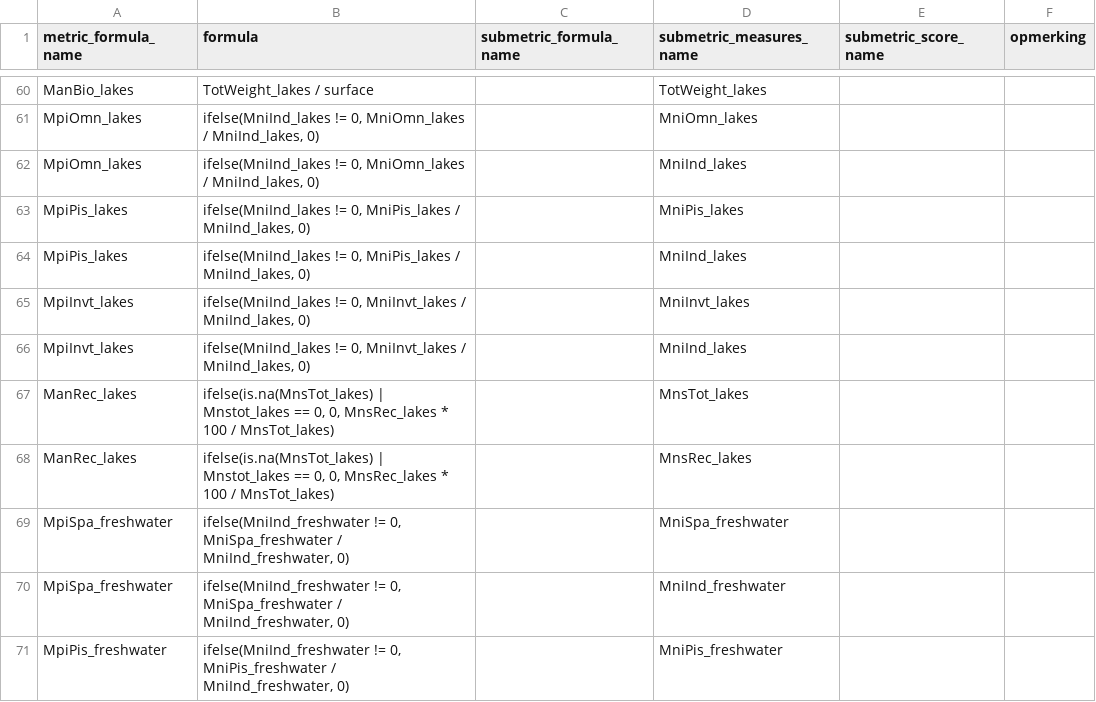
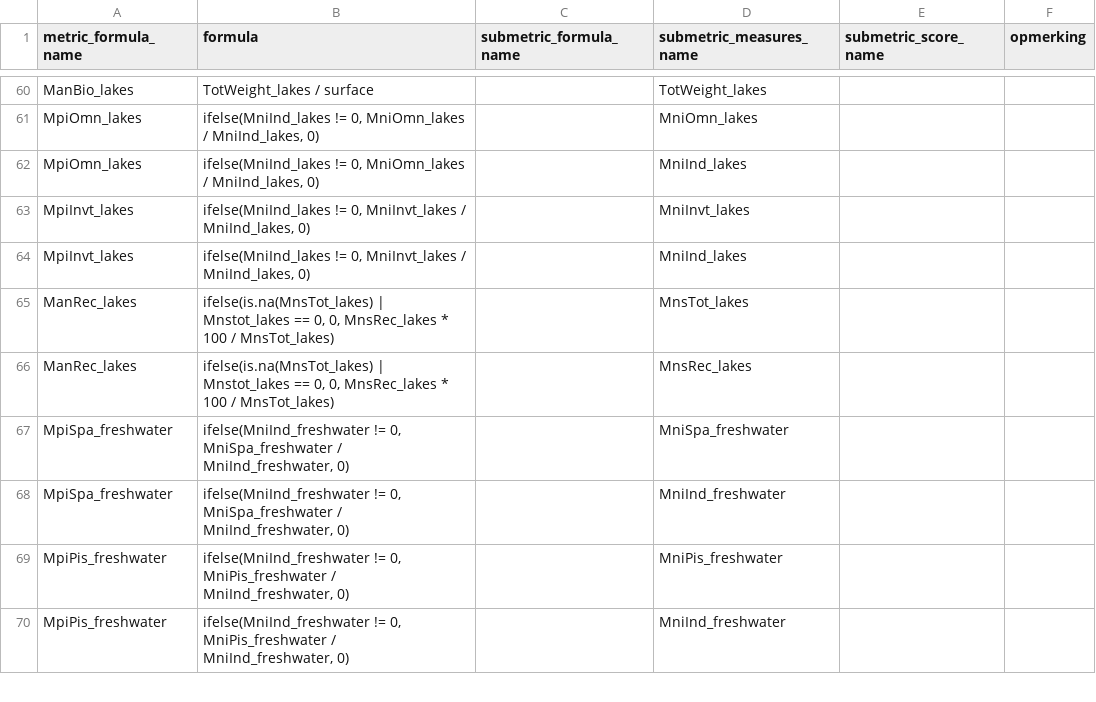
Before and after one commit to inbo/EQRfishes, a CSV file: inst/extdata/calculate_metric_formula.csv, drawn as a sheet; only a part is shown, gaps mark what is left out; the shorter side is filled out with more unchanged rows; the diff names each change by its address in the sheet, - before the commit and + after, or states it on an @@ line.

Commit message:
remove superfluous formulas

```diff
--- a/inst/extdata/calculate_metric_formula.csv
+++ b/inst/extdata/calculate_metric_formula.csv
-row 63: MpiPis_lakes | ifelse(MniInd_lakes != 0, MniPis_lakes / MniInd_lakes, 0) |  | MniPis_lakes
-row 64: MpiPis_lakes | ifelse(MniInd_lakes != 0, MniPis_lakes / MniInd_lakes, 0) |  | MniInd_lakes
```
